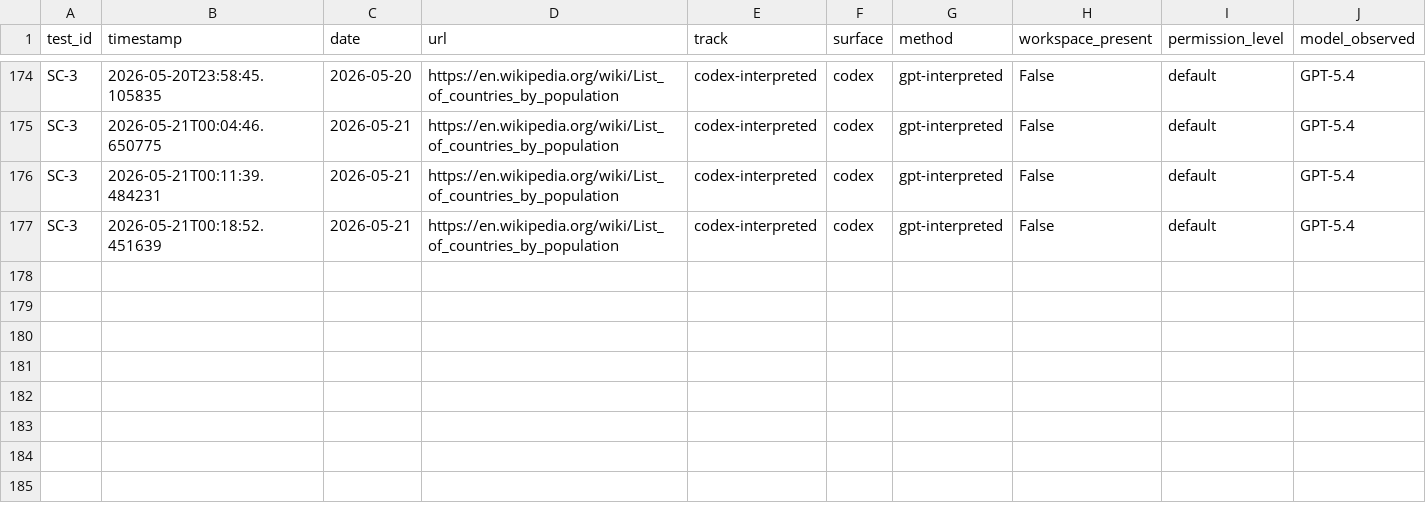
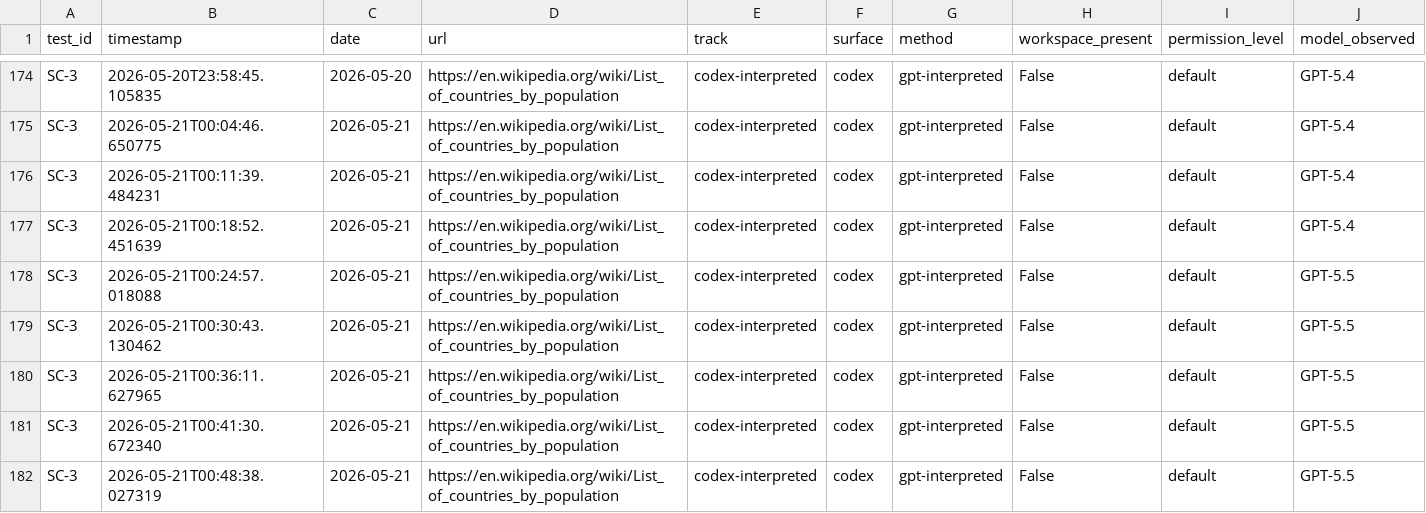
Before and after one commit to rhyannonjoy/agent-ecosystem-testing, a CSV file: open-ai-codex-web-search/results/codex-interpreted/results.csv, drawn as a sheet; only a part is shown, gaps mark what is left out; rows hold the shown columns only; the diff names each change by its address in the sheet, - before the commit and + after, or states it on an @@ line.

Commit message:
[add] GPT-5.5 results (Issue #163)

```diff
--- a/open-ai-codex-web-search/results/codex-interpreted/results.csv
+++ b/open-ai-codex-web-search/results/codex-interpreted/results.csv
+row 178: SC-3 | 2026-05-21T00:24:57.018088 | 2026-05-21 | https://en.wikipedia.org/wiki/List_of_countries_by_population | codex-interpreted | codex | gpt-interpreted | False | default | GPT-5.5
+row 179: SC-3 | 2026-05-21T00:30:43.130462 | 2026-05-21 | https://en.wikipedia.org/wiki/List_of_countries_by_population | codex-interpreted | codex | gpt-interpreted | False | default | GPT-5.5
+row 180: SC-3 | 2026-05-21T00:36:11.627965 | 2026-05-21 | https://en.wikipedia.org/wiki/List_of_countries_by_population | codex-interpreted | codex | gpt-interpreted | False | default | GPT-5.5
+row 181: SC-3 | 2026-05-21T00:41:30.672340 | 2026-05-21 | https://en.wikipedia.org/wiki/List_of_countries_by_population | codex-interpreted | codex | gpt-interpreted | False | default | GPT-5.5
+row 182: SC-3 | 2026-05-21T00:48:38.027319 | 2026-05-21 | https://en.wikipedia.org/wiki/List_of_countries_by_population | codex-interpreted | codex | gpt-interpreted | False | default | GPT-5.5
```
